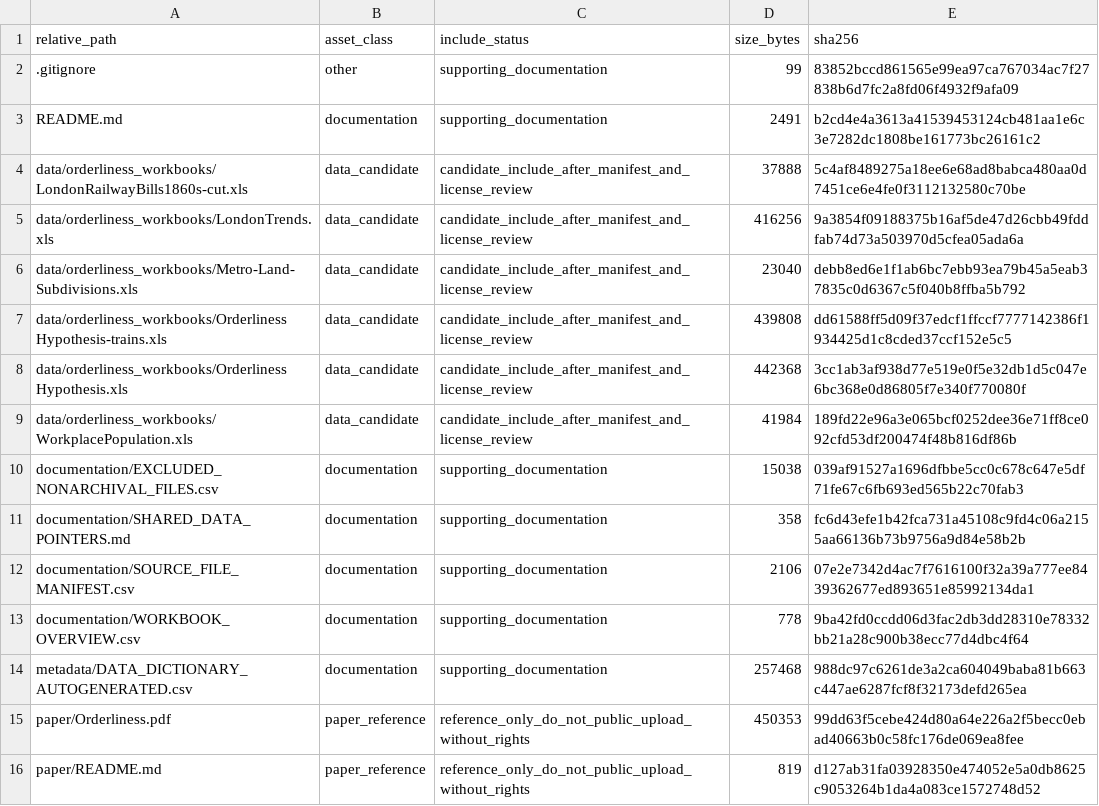
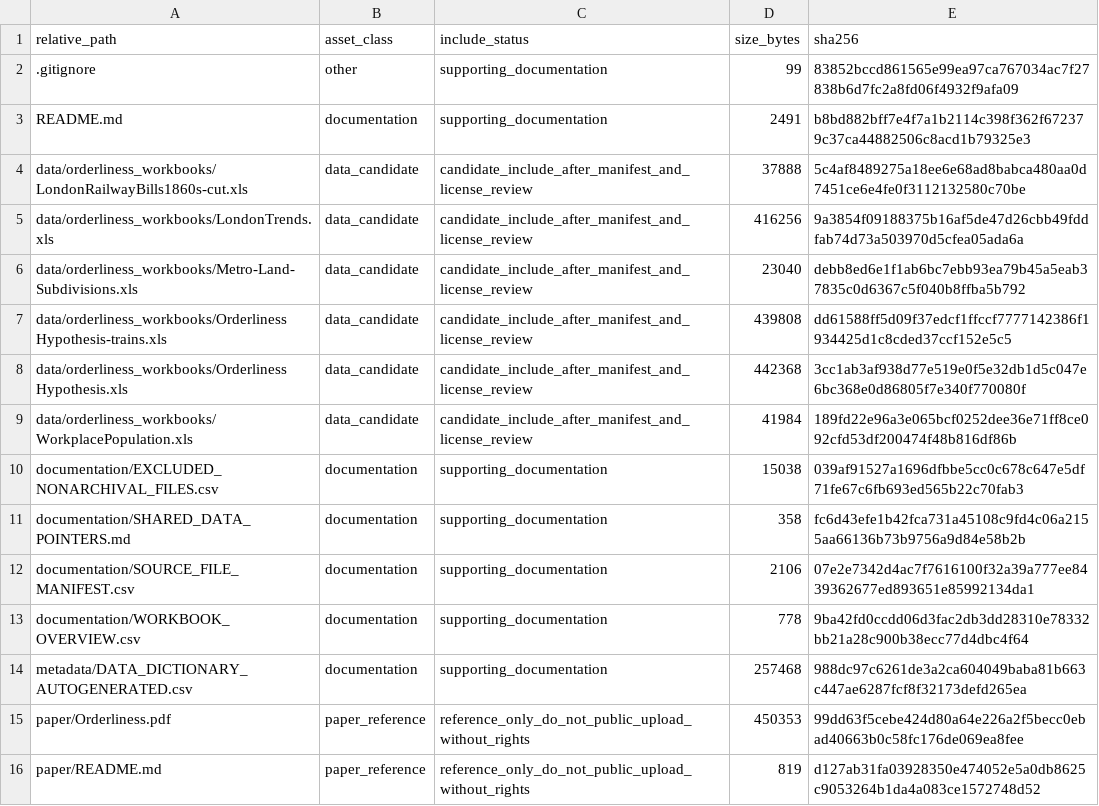
Before and after one commit to dlevinson/paper-2008-04-the-orderliness-hypothesis-the-correlation-of-rail-and-housing-development-in-london, a CSV file: PACKAGE_MANIFEST.csv, drawn as a sheet.

Commit message:
Initial local package snapshot

```diff
--- a/PACKAGE_MANIFEST.csv
+++ b/PACKAGE_MANIFEST.csv
@@ -2,3 +2,3 @@ relative_path,asset_class,include_status,size_bytes,sha256
 .gitignore,other,supporting_documentation,99,83852bccd861565e99ea97ca767034ac7f27838b6d7fc2a8fd06f4932f9afa09
-README.md,documentation,supporting_documentation,2491,b2cd4e4a3613a41539453124cb481aa1e6c3e7282dc1808be161773bc26161c2
+README.md,documentation,supporting_documentation,2491,b8bd882bff7e4f7a1b2114c398f362f672379c37ca44882506c8acd1b79325e3
 data/orderliness_workbooks/LondonRailwayBills1860s-cut.xls,data_candidate,candidate_include_after_manifest_and_license_review,37888,5c4af8489275a18ee6e68ad8babca480aa0d7451ce6e4fe0f3112132580c70be
```
Also changed, not shown: 3 other files.
